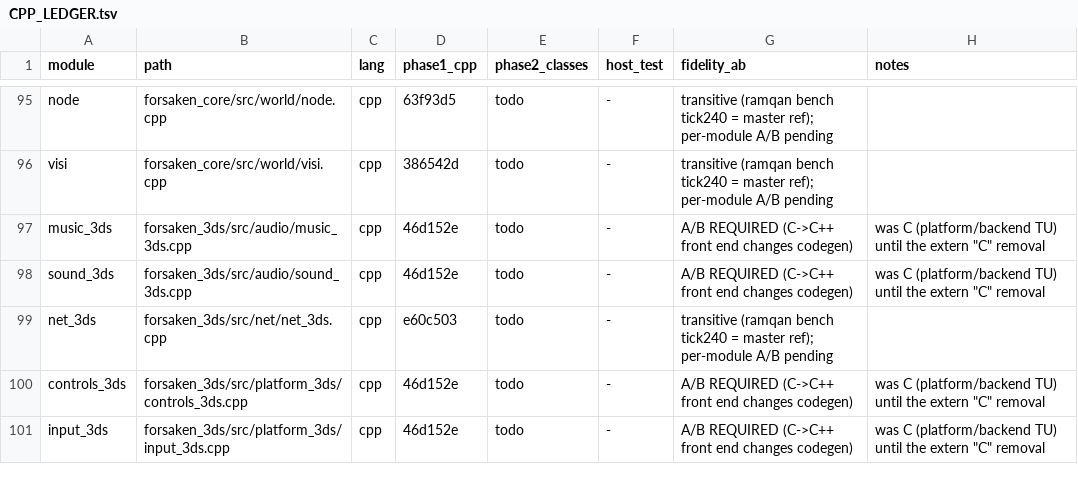
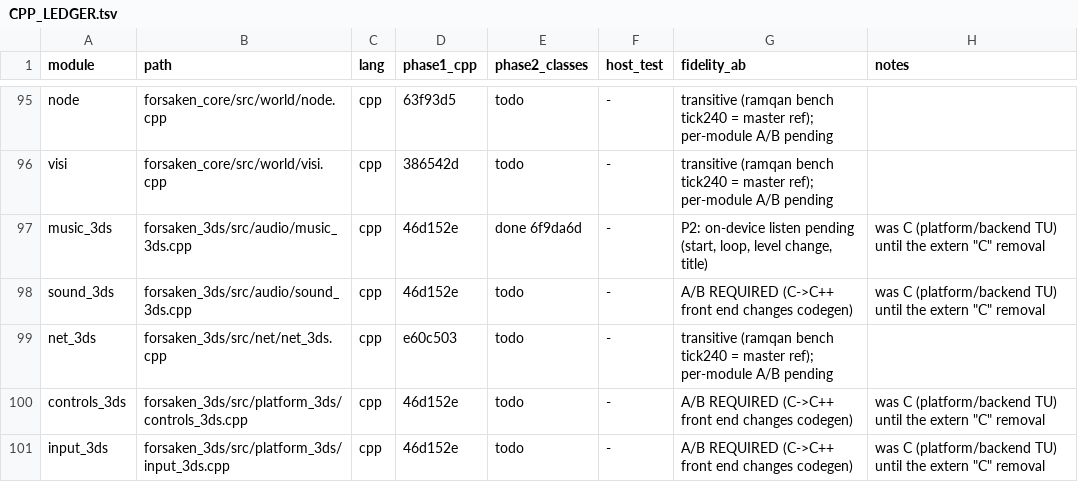
Before and after one commit to colbyshores/forsaken-3ds, a TSV file: docs/CPP_LEDGER.tsv, drawn as a sheet; only a part is shown, gaps mark what is left out.

Commit message:
docs: handoff and ledger -- constexpr sweep and PC warning pass done, music_3ds class
Records tonight's bug fixes (each its own commit), the identity-proven
cleanups, the enum class / std::array assessment (recommend against a
mass conversion), and two new owner questions: checked reads in the
save/load path, and parameters ordinary functions ignore. The ledger
marks music_3ds phase 2 done, pending an on-device listen.

```diff
--- a/docs/CPP_LEDGER.tsv
+++ b/docs/CPP_LEDGER.tsv
@@ -96,3 +96,3 @@ node	forsaken_core/src/world/node.cpp	cpp	63f93d5	todo	-	transitive (ramqan benc
 visi	forsaken_core/src/world/visi.cpp	cpp	386542d	todo	-	transitive (ramqan bench tick240 = master ref); per-module A/B pending	
-music_3ds	forsaken_3ds/src/audio/music_3ds.cpp	cpp	46d152e	todo	-	A/B REQUIRED (C->C++ front end changes codegen)	was C (platform/backend TU) until the extern "C" removal
+music_3ds	forsaken_3ds/src/audio/music_3ds.cpp	cpp	46d152e	done 6f9da6d	-	P2: on-device listen pending (start, loop, level change, title)	was C (platform/backend TU) until the extern "C" removal
 sound_3ds	forsaken_3ds/src/audio/sound_3ds.cpp	cpp	46d152e	todo	-	A/B REQUIRED (C->C++ front end changes codegen)	was C (platform/backend TU) until the extern "C" removal
```
Also changed, not shown: 1 other file.
